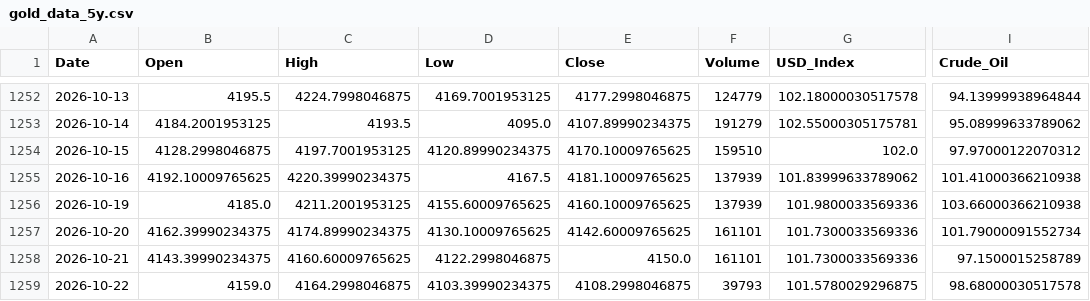
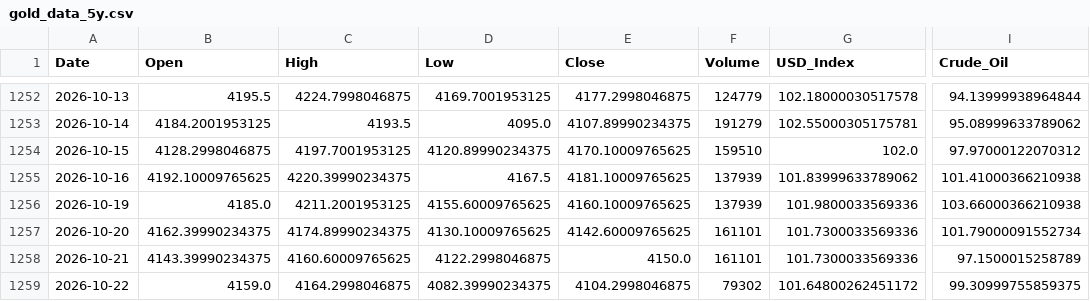
Before and after one commit to tantienle323-code/ph-n-t-ch-gi-v-ng, a CSV file: data/gold_data_5y.csv, drawn as a sheet; only a part is shown, gaps mark what is left out; the diff names each change by its address in the sheet, - before the commit and + after, or states it on an @@ line.

```diff
--- a/data/gold_data_5y.csv
+++ b/data/gold_data_5y.csv
-D1259 (Low): 4103.39990234375
+D1259 (Low): 4082.39990234375
-E1259 (Close): 4108.2998046875
+E1259 (Close): 4104.2998046875
-F1259 (Volume): 39793
+F1259 (Volume): 79302
-G1259 (USD_Index): 101.5780029296875
+G1259 (USD_Index): 101.64800262451172
-I1259 (Crude_Oil): 98.68000030517578
+I1259 (Crude_Oil): 99.30999755859375
```
Also changed, not shown: data/gold_data_processed.csv.
